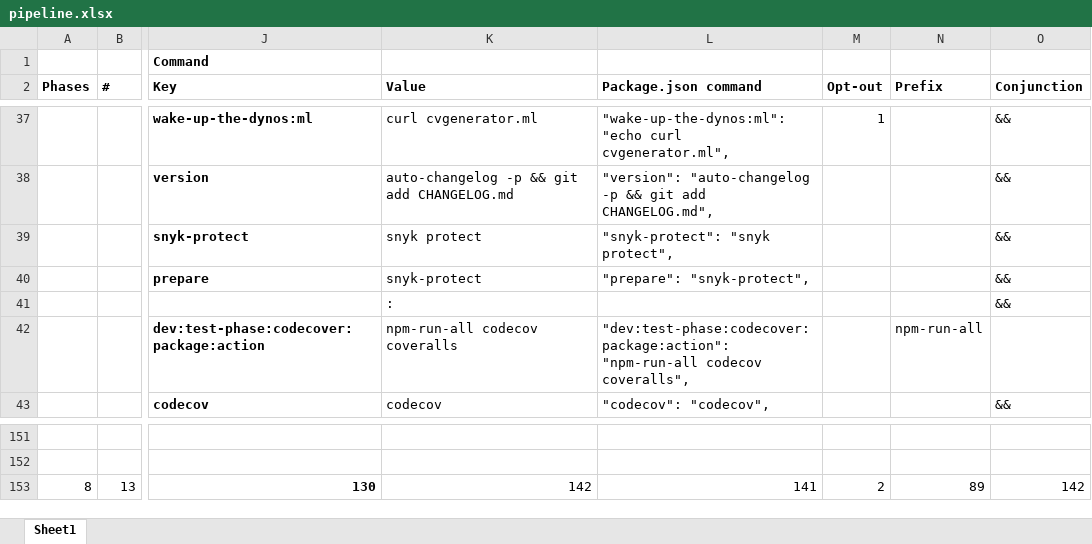
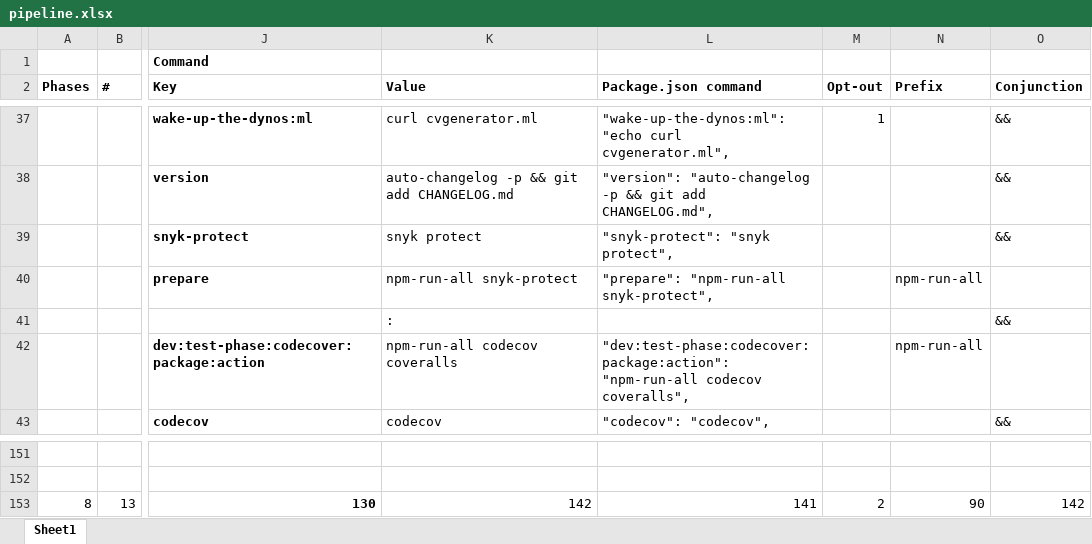
Before and after one commit to Yrkki/cv-generator-fe, an Excel workbook: pipeline.xlsx, sheet Sheet1, drawn as a sheet; only a part is shown, gaps mark what is left out; values as stored, in another font and other column widths than the file's, no borders; the diff names each change by its address in the sheet, - before the commit and + after, or states it on an @@ line.

Commit message:
Corrected the call to snyk-protect

```diff
--- a/pipeline.xlsx (sheet Sheet1)
+++ b/pipeline.xlsx (sheet Sheet1)
-K40 (Value): snyk-protect
+K40 (Value): npm-run-all snyk-protect
-L40 (Package.json command): "prepare": "snyk-protect",
+L40 (Package.json command): "prepare": "npm-run-all snyk-protect",
-N40 (Prefix): (empty)
+N40 (Prefix): npm-run-all
-O40 (Conjunction): &&
+O40 (Conjunction): (empty)
-N153 (Prefix): 89
+N153 (Prefix): 90
```
Also changed, not shown: 1 other file.
